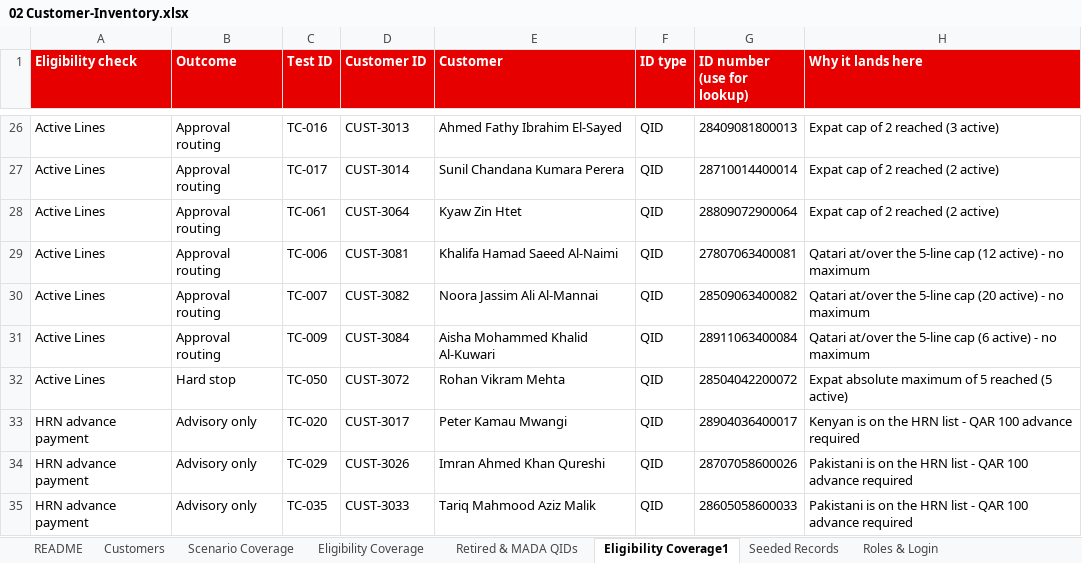
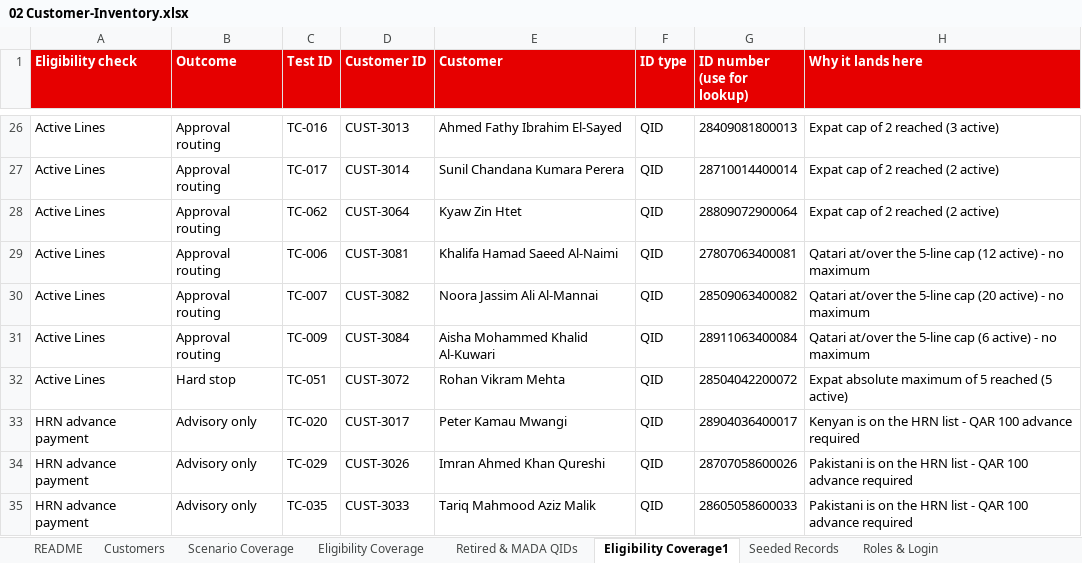
Before and after one commit to parithys/vfq-dxp, an Excel workbook: vfq-dxp-app/reference/outputs/02 Customer-Inventory.xlsx, sheet Eligibility Coverage1, drawn as a sheet; only a part is shown, gaps mark what is left out; values as stored, in another font and other column widths than the file's, no borders; the diff covers the shown part only; the diff names each change by its address in the sheet, - before the commit and + after, or states it on an @@ line.

```diff
--- a/vfq-dxp-app/reference/outputs/02 Customer-Inventory.xlsx (sheet Eligibility Coverage1)
+++ b/vfq-dxp-app/reference/outputs/02 Customer-Inventory.xlsx (sheet Eligibility Coverage1)
-C28 (Test ID): TC-061
+C28 (Test ID): TC-062
-C32 (Test ID): TC-050
+C32 (Test ID): TC-051
```
Also changed, not shown: 22 edited cells elsewhere in this sheet, sheet Seeded Records, sheet Customers, sheet Scenario Coverage, sheet README, vfq-dxp-app/reference/outputs/Persona_Feature_Applicability_Matrix_Reference.xlsx, vfq-dxp-app/reference/outputs/Reusable_Capabilities_Inventory_Reference.xlsx, 34 other files.
